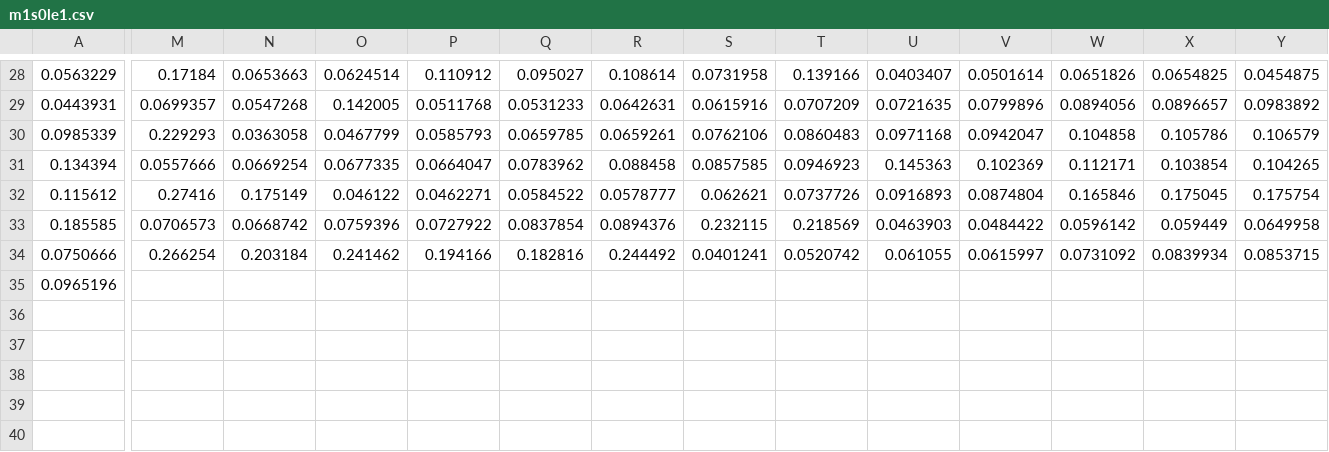
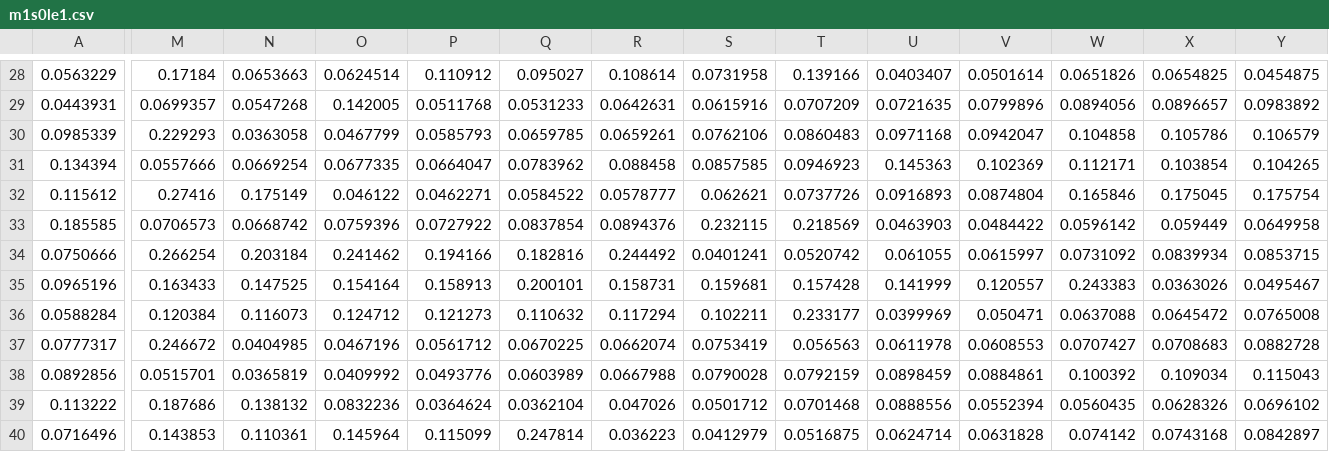
Before and after one commit to HerrmannIV/adhoc_package, a CSV file: m1s0le1.csv, drawn as a sheet; only a part is shown, gaps mark what is left out; rows hold the shown columns only; the diff names each change by its address in the sheet, - before the commit and + after, or states it on an @@ line.

```diff
--- a/m1s0le1.csv
+++ b/m1s0le1.csv
-M35: (empty)
+M35: 0.163433
-N35: (empty)
+N35: 0.147525
-O35: (empty)
+O35: 0.154164
-P35: (empty)
+P35: 0.158913
-Q35: (empty)
+Q35: 0.200101
-R35: (empty)
+R35: 0.158731
-S35: (empty)
+S35: 0.159681
-T35: (empty)
+T35: 0.157428
-U35: (empty)
+U35: 0.141999
-V35: (empty)
+V35: 0.120557
-W35: (empty)
+W35: 0.243383
-X35: (empty)
+X35: 0.0363026
-Y35: (empty)
+Y35: 0.0495467
+row 36: 0.0588284 | 0.120384 | 0.116073 | 0.124712 | 0.121273 | 0.110632 | 0.117294 | 0.102211 | 0.233177 | 0.0399969 | 0.050471 | 0.0637088 | 0.0645472 | 0.0765008
+row 37: 0.0777317 | 0.246672 | 0.0404985 | 0.0467196 | 0.0561712 | 0.0670225 | 0.0662074 | 0.0753419 | 0.056563 | 0.0611978 | 0.0608553 | 0.0707427 | 0.0708683 | 0.0882728
+row 38: 0.0892856 | 0.0515701 | 0.0365819 | 0.0409992 | 0.0493776 | 0.0603989 | 0.0667988 | 0.0790028 | 0.0792159 | 0.0898459 | 0.0884861 | 0.100392 | 0.109034 | 0.115043
+row 39: 0.113222 | 0.187686 | 0.138132 | 0.0832236 | 0.0364624 | 0.0362104 | 0.047026 | 0.0501712 | 0.0701468 | 0.0888556 | 0.0552394 | 0.0560435 | 0.0628326 | 0.0696102
+row 40: 0.0716496 | 0.143853 | 0.110361 | 0.145964 | 0.115099 | 0.247814 | 0.036223 | 0.0412979 | 0.0516875 | 0.0624714 | 0.0631828 | 0.074142 | 0.0743168 | 0.0842897
```
Also changed, not shown: 12 other files.
